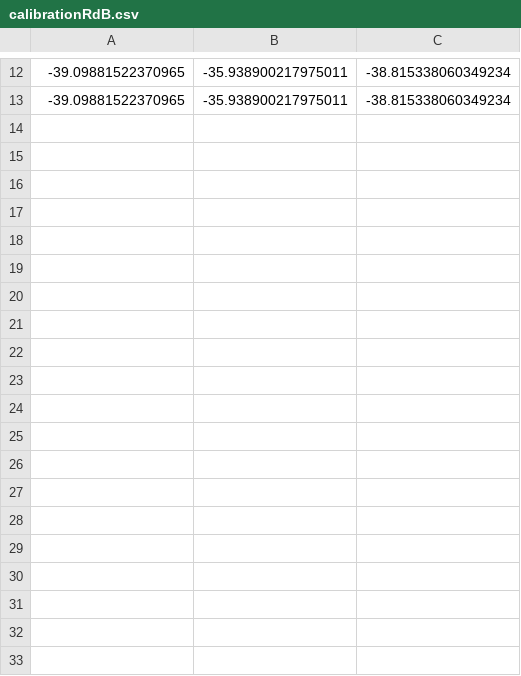
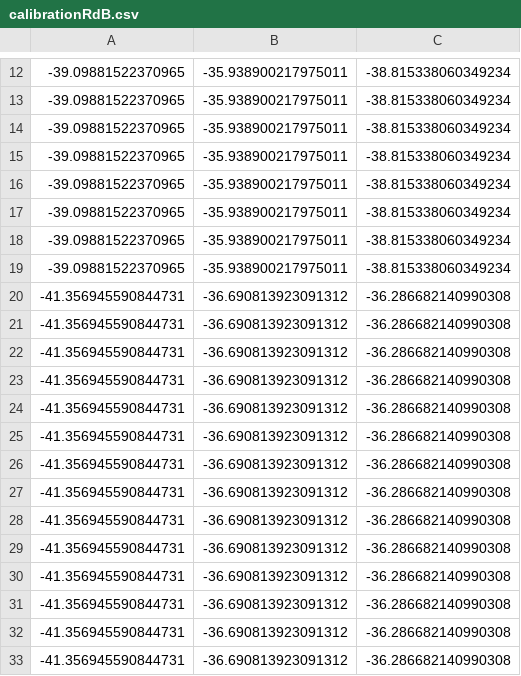
Before and after one commit to nikyarora/Mobile-RF-Localization, a CSV file: Python/calibrationRdB.csv, drawn as a sheet; only a part is shown, gaps mark what is left out; the diff covers the shown part only.

```diff
--- a/Python/calibrationRdB.csv
+++ b/Python/calibrationRdB.csv
@@ -13 +13,21 @@
 -39.09881522370965,-35.938900217975011,-38.815338060349234
+-39.09881522370965,-35.938900217975011,-38.815338060349234
+-39.09881522370965,-35.938900217975011,-38.815338060349234
+-39.09881522370965,-35.938900217975011,-38.815338060349234
+-39.09881522370965,-35.938900217975011,-38.815338060349234
+-39.09881522370965,-35.938900217975011,-38.815338060349234
+-39.09881522370965,-35.938900217975011,-38.815338060349234
+-41.356945590844731,-36.690813923091312,-36.286682140990308
+-41.356945590844731,-36.690813923091312,-36.286682140990308
+-41.356945590844731,-36.690813923091312,-36.286682140990308
+-41.356945590844731,-36.690813923091312,-36.286682140990308
+-41.356945590844731,-36.690813923091312,-36.286682140990308
+-41.356945590844731,-36.690813923091312,-36.286682140990308
+-41.356945590844731,-36.690813923091312,-36.286682140990308
+-41.356945590844731,-36.690813923091312,-36.286682140990308
+-41.356945590844731,-36.690813923091312,-36.286682140990308
+-41.356945590844731,-36.690813923091312,-36.286682140990308
+-41.356945590844731,-36.690813923091312,-36.286682140990308
+-41.356945590844731,-36.690813923091312,-36.286682140990308
+-41.356945590844731,-36.690813923091312,-36.286682140990308
+-41.356945590844731,-36.690813923091312,-36.286682140990308
```
Also changed, not shown: 23 added rows elsewhere in this file, Python/calibrationDis.csv, Python/calibrationPos.csv, 4 other files.
